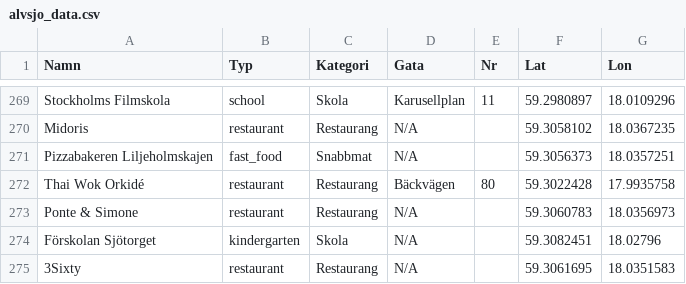
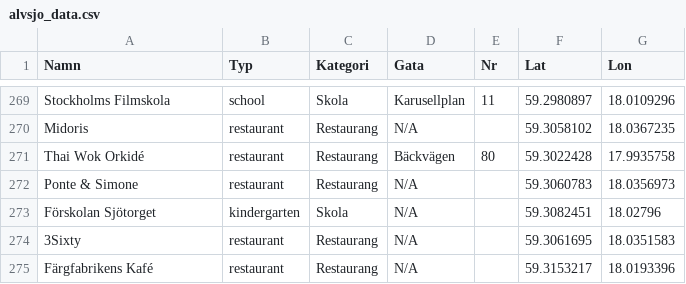
Before and after one commit to cactus-commits/UrbanPulse, a CSV file: data_files/alvsjo_data.csv, drawn as a sheet; only a part is shown, gaps mark what is left out; the shorter side is filled out with more unchanged rows.

```diff
--- a/data_files/alvsjo_data.csv
+++ b/data_files/alvsjo_data.csv
@@ -270,3 +270,2 @@ Stockholms Filmskola,school,Skola,Karusellplan,11,59.2980897,18.0109296
 Midoris,restaurant,Restaurang,N/A,,59.3058102,18.0367235
-Pizzabakeren Liljeholmskajen,fast_food,Snabbmat,N/A,,59.3056373,18.0357251
 Thai Wok Orkidé,restaurant,Restaurang,Bäckvägen,80,59.3022428,17.9935758
```
Also changed, not shown: 7 other files.
